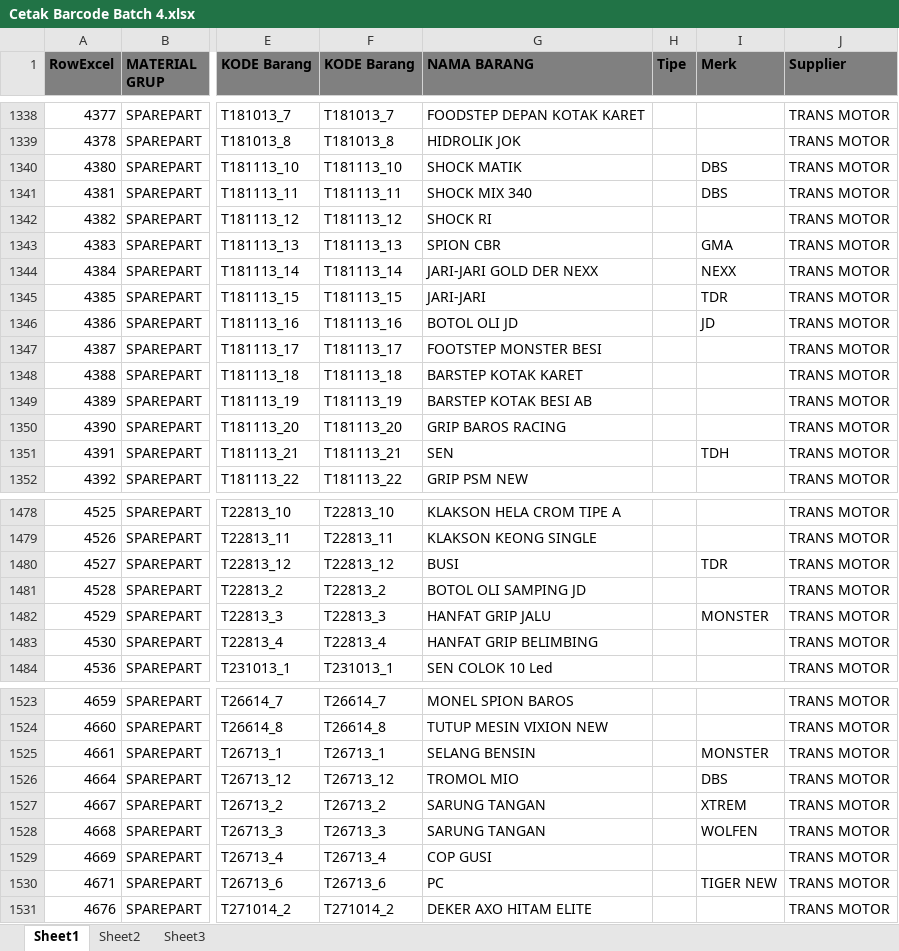
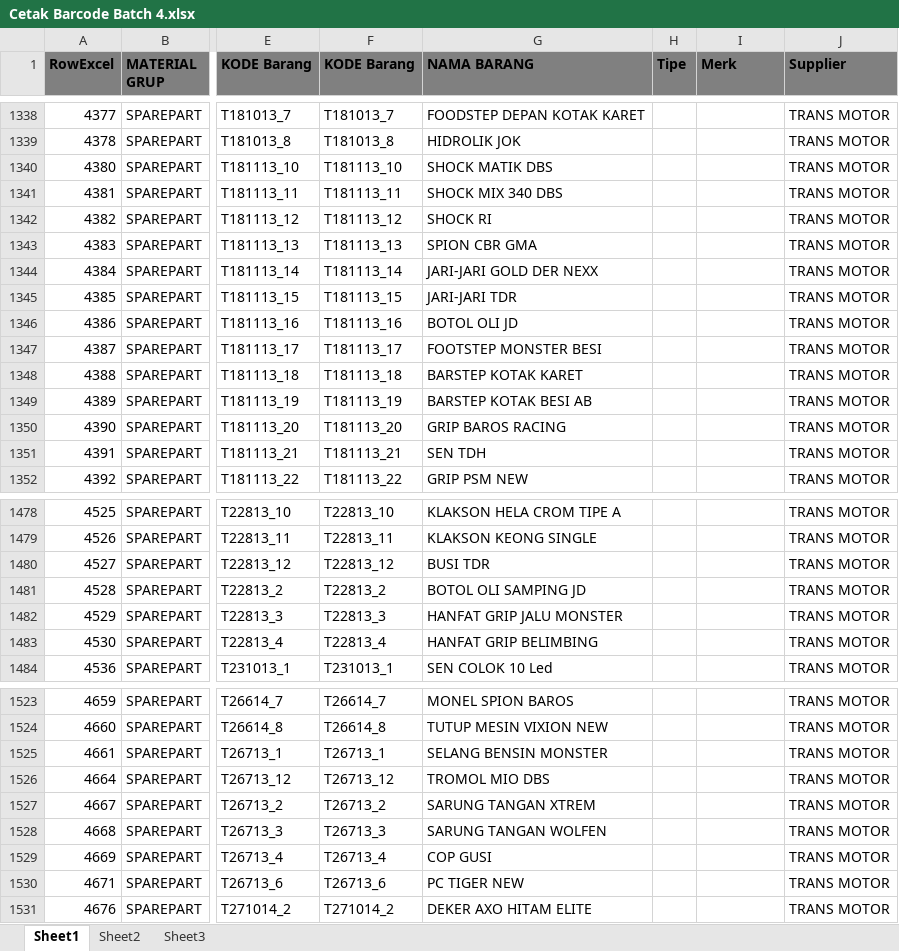
Before and after one commit to ricmawan/projects, an Excel workbook: POSAdmin/Ci Enny Newest/Cetak Barcode Batch 4.xlsx, sheet Sheet1, drawn as a sheet; only a part is shown, gaps mark what is left out; values as stored, in another font and other column widths than the file's, no borders; conditional formats not drawn; the diff covers the shown part only; the diff names each change by its address in the sheet, - before the commit and + after, or states it on an @@ line.

```diff
--- a/POSAdmin/Ci Enny Newest/Cetak Barcode Batch 4.xlsx (sheet Sheet1)
+++ b/POSAdmin/Ci Enny Newest/Cetak Barcode Batch 4.xlsx (sheet Sheet1)
-G1340 (NAMA BARANG): SHOCK MATIK
+G1340 (NAMA BARANG): SHOCK MATIK DBS
-I1340:I1341 (Merk): DBS
+I1340:I1341 (Merk): (empty)
-G1341 (NAMA BARANG): SHOCK MIX 340
+G1341 (NAMA BARANG): SHOCK MIX 340 DBS
-G1343 (NAMA BARANG): SPION CBR
+G1343 (NAMA BARANG): SPION CBR GMA
-I1343 (Merk): GMA
+I1343 (Merk): (empty)
-I1344 (Merk): NEXX
+I1344 (Merk): (empty)
-G1345 (NAMA BARANG): JARI-JARI
+G1345 (NAMA BARANG): JARI-JARI TDR
-I1345 (Merk): TDR
+I1345 (Merk): (empty)
-I1346 (Merk): JD
+I1346 (Merk): (empty)
-G1351 (NAMA BARANG): SEN
+G1351 (NAMA BARANG): SEN TDH
-I1351 (Merk): TDH
+I1351 (Merk): (empty)
-G1480 (NAMA BARANG): BUSI
+G1480 (NAMA BARANG): BUSI TDR
-I1480 (Merk): TDR
+I1480 (Merk): (empty)
-G1482 (NAMA BARANG): HANFAT GRIP JALU
+G1482 (NAMA BARANG): HANFAT GRIP JALU MONSTER
-I1482 (Merk): MONSTER
+I1482 (Merk): (empty)
-G1525 (NAMA BARANG): SELANG BENSIN
+G1525 (NAMA BARANG): SELANG BENSIN MONSTER
-I1525 (Merk): MONSTER
+I1525 (Merk): (empty)
-G1526 (NAMA BARANG): TROMOL MIO
+G1526 (NAMA BARANG): TROMOL MIO DBS
-I1526 (Merk): DBS
+I1526 (Merk): (empty)
-G1527 (NAMA BARANG): SARUNG TANGAN
+G1527 (NAMA BARANG): SARUNG TANGAN XTREM
-I1527 (Merk): XTREM
+I1527 (Merk): (empty)
-G1528 (NAMA BARANG): SARUNG TANGAN
+G1528 (NAMA BARANG): SARUNG TANGAN WOLFEN
-I1528 (Merk): WOLFEN
+I1528 (Merk): (empty)
-G1530 (NAMA BARANG): PC
+G1530 (NAMA BARANG): PC TIGER NEW
-I1530 (Merk): TIGER NEW
+I1530 (Merk): (empty)
```
Also changed, not shown: 69 edited cells elsewhere in this sheet, POSAdmin/Ci Enny Newest/Cetak Barcode Batch 5.xlsx, 18 other files.
